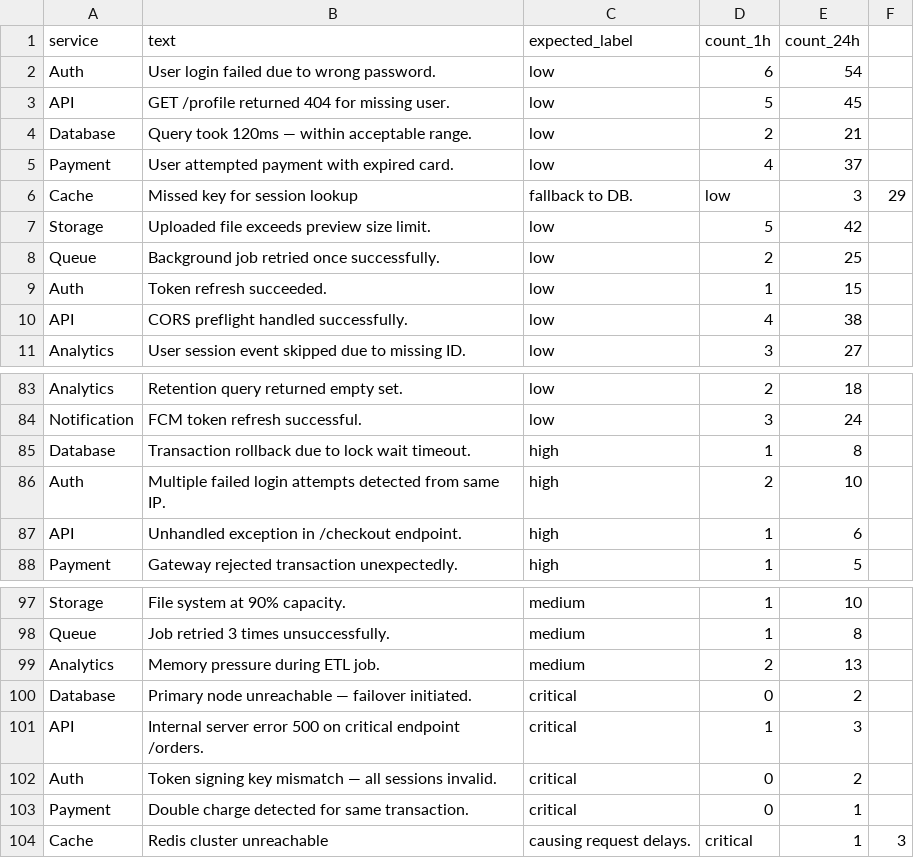
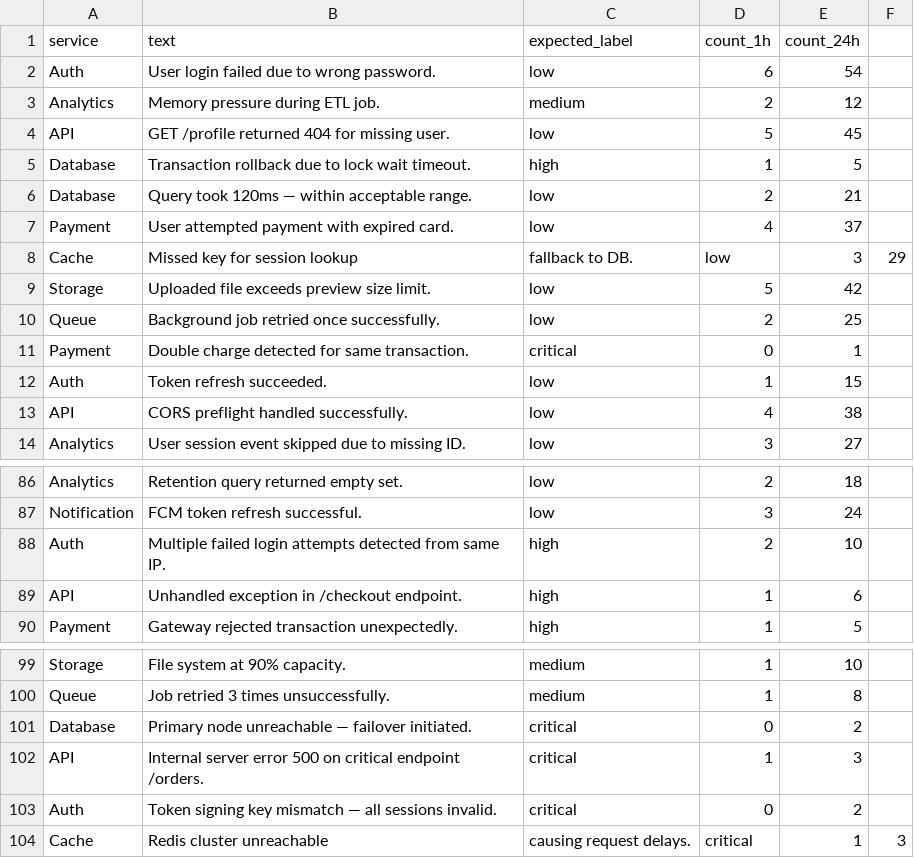
Before and after one commit to RyzykR/Magister, a CSV file: data_set.csv, drawn as a sheet; only a part is shown, gaps mark what is left out.

```diff
--- a/data_set.csv
+++ b/data_set.csv
@@ -2,3 +2,5 @@ service,text,expected_label,count_1h,count_24h
 Auth,User login failed due to wrong password.,low,6,54
+Analytics,Memory pressure during ETL job.,medium,2,12
 API,GET /profile returned 404 for missing user.,low,5,45
+Database,Transaction rollback due to lock wait timeout.,high,1,5
 Database,Query took 120ms — within acceptable range.,low,2,21
@@ -8,2 +10,3 @@ Storage,Uploaded file exceeds preview size limit.,low,5,42
 Queue,Background job retried once successfully.,low,2,25
+Payment,Double charge detected for same transaction.,critical,0,1
 Auth,Token refresh succeeded.,low,1,15
@@ -84,3 +87,2 @@ Analytics,Retention query returned empty set.,low,2,18
 Notification,FCM token refresh successful.,low,3,24
-Database,Transaction rollback due to lock wait timeout.,high,1,8
 Auth,Multiple failed login attempts detected from same IP.,high,2,10
@@ -98,3 +100,2 @@ Storage,File system at 90% capacity.,medium,1,10
 Queue,Job retried 3 times unsuccessfully.,medium,1,8
-Analytics,Memory pressure during ETL job.,medium,2,13
 Database,Primary node unreachable — failover initiated.,critical,0,2
@@ -102,3 +103,2 @@ API,Internal server error 500 on critical endpoint /orders.,critical,1,3
 Auth,Token signing key mismatch — all sessions invalid.,critical,0,2
-Payment,Double charge detected for same transaction.,critical,0,1
 Cache,Redis cluster unreachable, causing request delays.,critical,1,3
```
Also changed, not shown: 3 other files.
